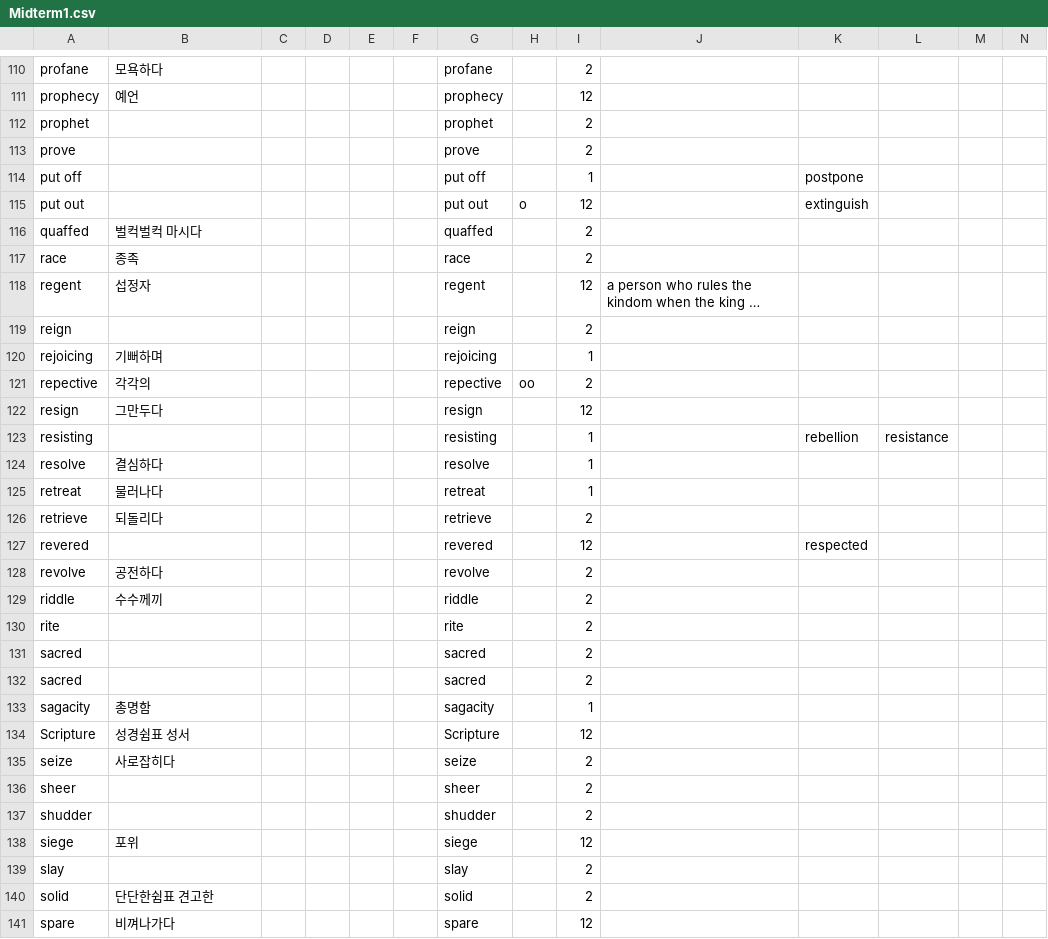
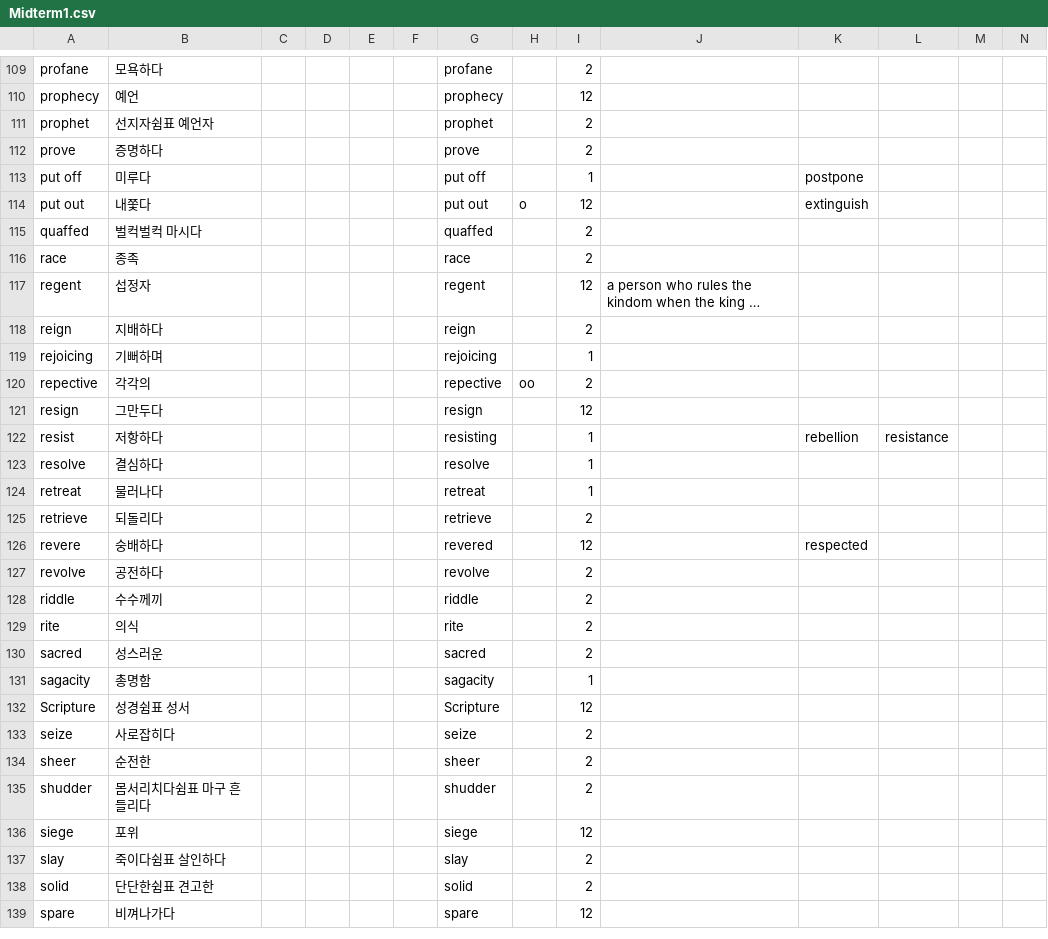
Before and after one commit to opal2718/english_words, a CSV file: csvs/Midterm1.csv, drawn as a sheet; only a part is shown, gaps mark what is left out; long unchanged cells end in …; removed rows and columns are numbered as before the commit, all else as after; the diff covers the shown part only; the diff names each change by its address in the sheet, - before the commit and + after, or states it on an @@ line.

```diff
--- a/csvs/Midterm1.csv
+++ b/csvs/Midterm1.csv
-B111: (empty)
+B111: 선지자쉼표 예언자
-B112: (empty)
+B112: 증명하다
-B113: (empty)
+B113: 미루다
-B114: (empty)
+B114: 내쫓다
-B118: (empty)
+B118: 지배하다
-A122: resisting
+A122: resist
-B122: (empty)
+B122: 저항하다
-A126: revered
+A126: revere
-B126: (empty)
+B126: 숭배하다
-B129: (empty)
+B129: 의식
-B130: (empty)
+B130: 성스러운
-row 132: sacred |  |  |  |  |  | sacred |  | 2
-B134: (empty)
+B134: 순전한
-B135: (empty)
+B135: 몸서리치다쉼표 마구 흔들리다
-B137: (empty)
+B137: 죽이다쉼표 살인하다
```
Also changed, not shown: 1 removed row and 37 edited cells elsewhere in this file, 1 other file.
